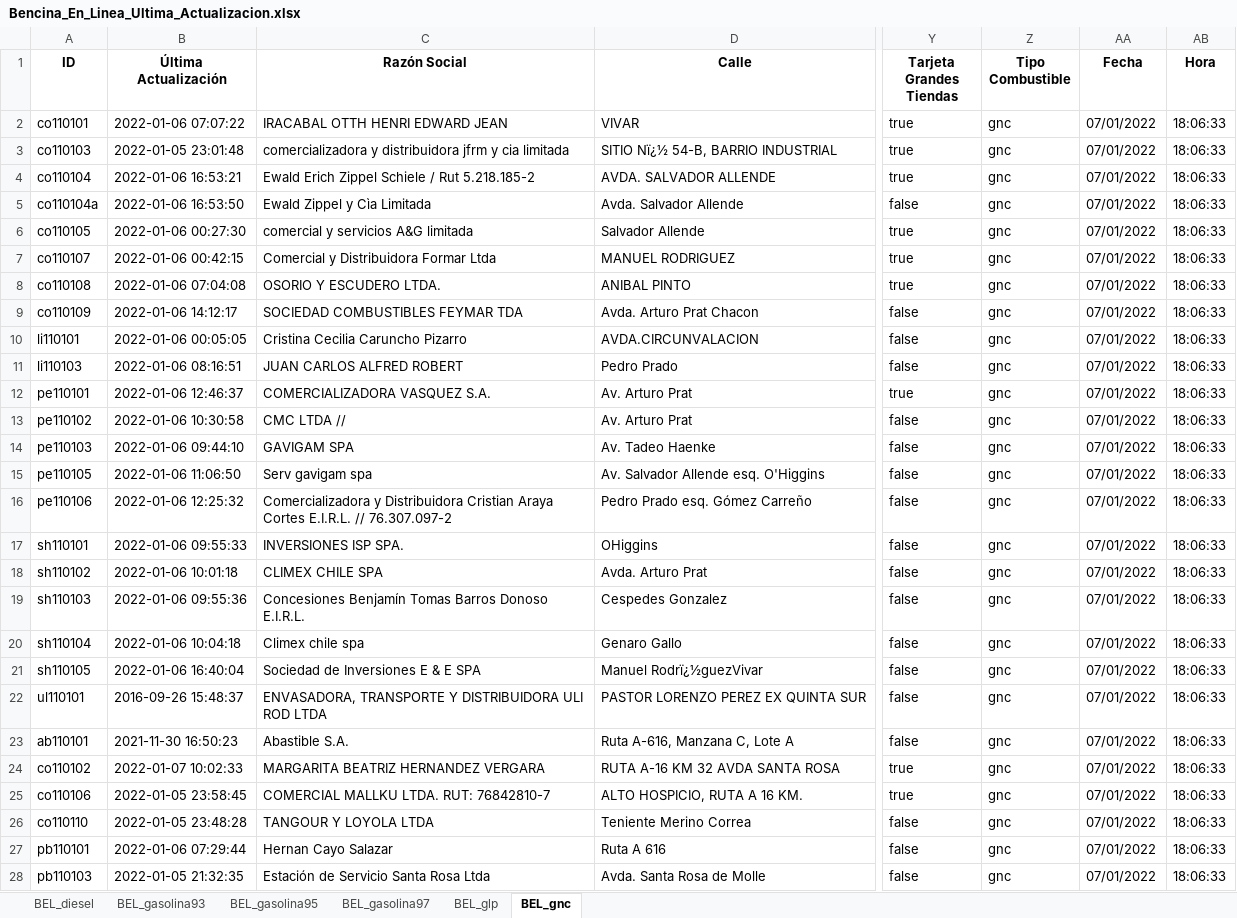
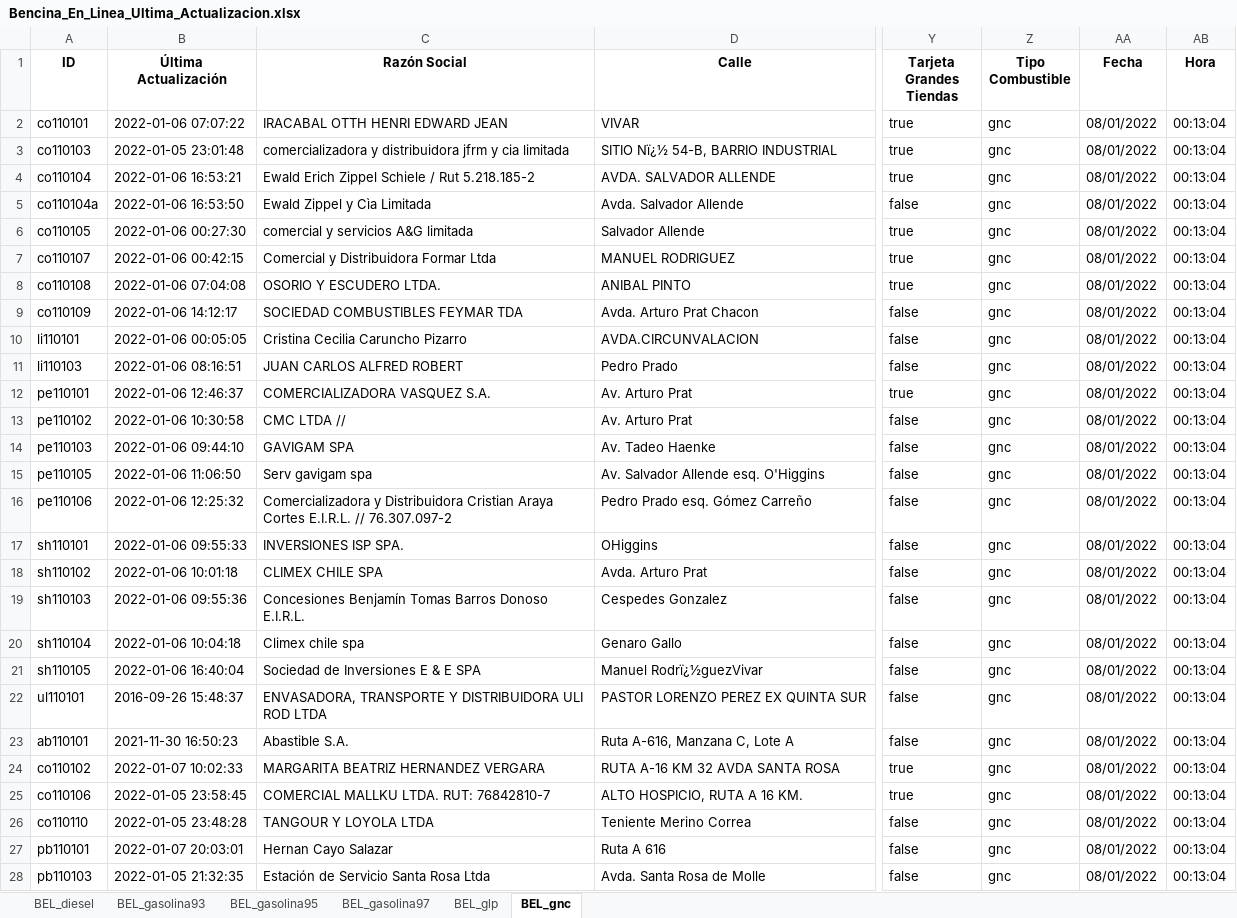
Before and after one commit to Sud-Austral/ENERGIA, an Excel workbook: Bencina_En_Linea_Ultima_Actualizacion.xlsx, sheet BEL_gnc, drawn as a sheet; only a part is shown, gaps mark what is left out; values as stored, in another font and other column widths than the file's, no borders; the diff covers the shown part only; the diff names each change by its address in the sheet, - before the commit and + after, or states it on an @@ line.

```diff
--- a/Bencina_En_Linea_Ultima_Actualizacion.xlsx (sheet BEL_gnc)
+++ b/Bencina_En_Linea_Ultima_Actualizacion.xlsx (sheet BEL_gnc)
-AA2:AA28 (Fecha): 07/01/2022
+AA2:AA28 (Fecha): 08/01/2022
-AB2:AB28 (Hora): 18:06:33
+AB2:AB28 (Hora): 00:13:04
-B27 (Última Actualización): 2022-01-06 07:29:44
+B27 (Última Actualización): 2022-01-07 20:03:01
```
Also changed, not shown: 44 edited cells elsewhere in this sheet, sheet BEL_diesel, sheet BEL_glp, sheet BEL_gasolina93, sheet BEL_gasolina95, sheet BEL_gasolina97.
